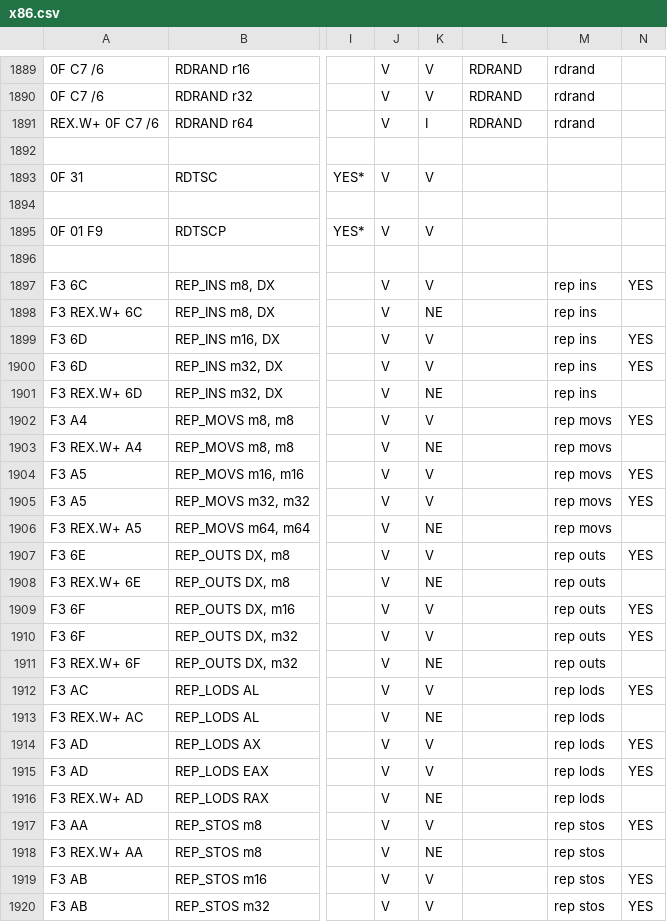
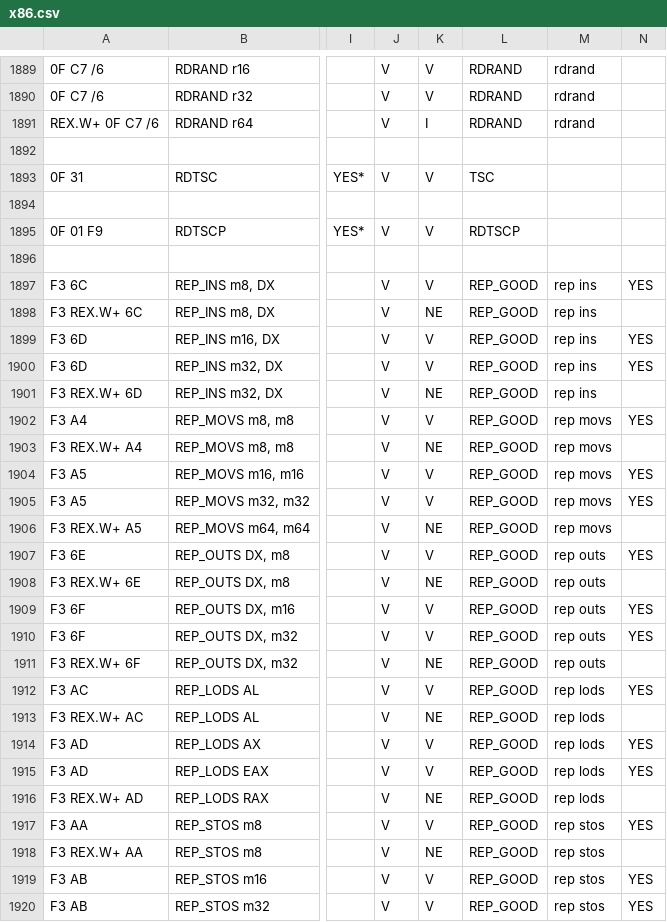
Before and after one commit to StanfordPL/x64asm, a CSV file: src/x86.csv, drawn as a sheet; only a part is shown, gaps mark what is left out; the diff covers the shown part only; the diff names each change by its address in the sheet, - before the commit and + after, or states it on an @@ line.

```diff
--- a/src/x86.csv
+++ b/src/x86.csv
-L1893: (empty)
+L1893: TSC
-L1895: (empty)
+L1895: RDTSCP
-L1897:L1920: (empty)
+L1897:L1920: REP_GOOD
```
Also changed, not shown: 72 edited cells elsewhere in this file, 1 other file.
